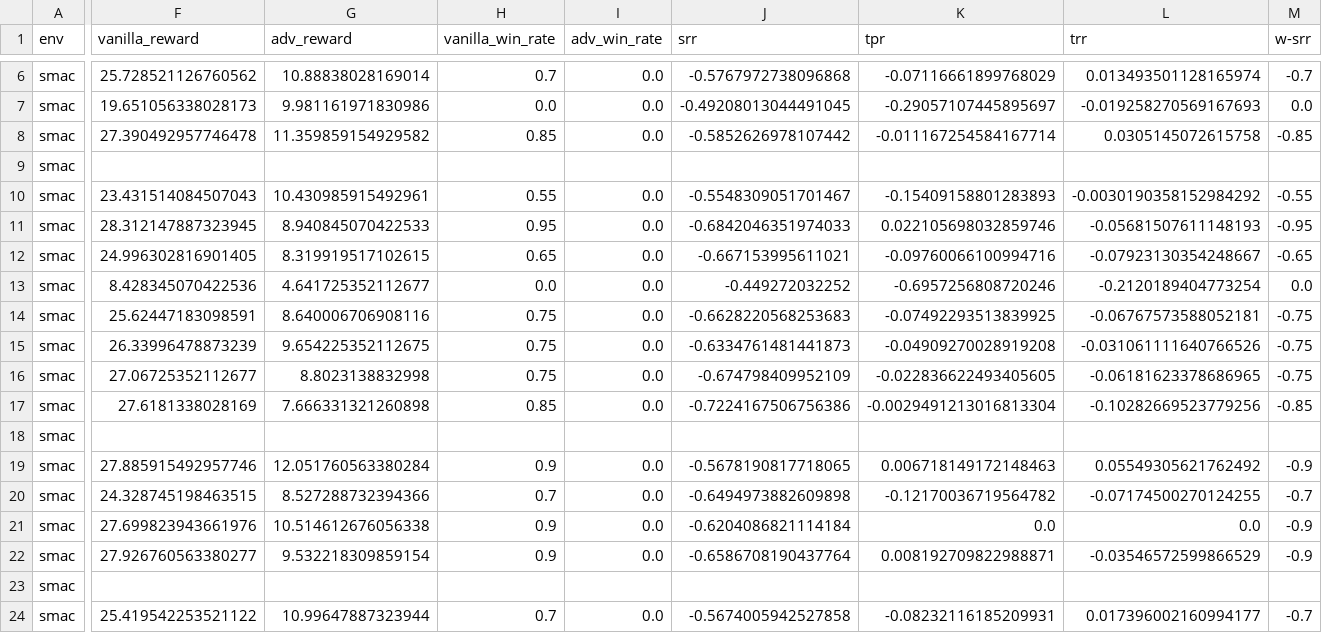
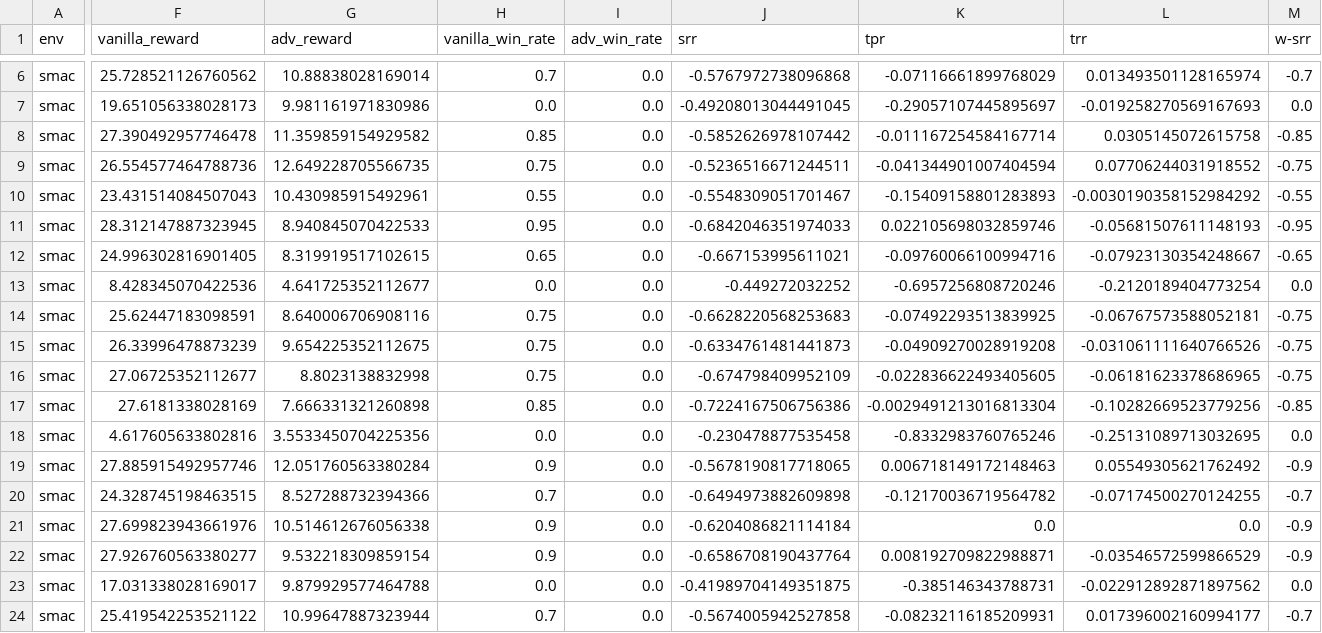
Before and after one commit to raykr/adv_marl_benchmark, a CSV file: experiment/outs/smac/2s3z/qmix/smac_2s3z_qmix_traitor.csv, drawn as a sheet; only a part is shown, gaps mark what is left out; the diff covers the shown part only; the diff names each change by its address in the sheet, - before the commit and + after, or states it on an @@ line.

Commit message:
smac_2s3z_qmix data exported

```diff
--- a/experiment/outs/smac/2s3z/qmix/smac_2s3z_qmix_traitor.csv
+++ b/experiment/outs/smac/2s3z/qmix/smac_2s3z_qmix_traitor.csv
-F9 (vanilla_reward): (empty)
+F9 (vanilla_reward): 26.554577464788736
-G9 (adv_reward): (empty)
+G9 (adv_reward): 12.649228705566735
-H9 (vanilla_win_rate): (empty)
+H9 (vanilla_win_rate): 0.75
-I9 (adv_win_rate): (empty)
+I9 (adv_win_rate): 0.0
-J9 (srr): (empty)
+J9 (srr): -0.5236516671244511
-K9 (tpr): (empty)
+K9 (tpr): -0.041344901007404594
-L9 (trr): (empty)
+L9 (trr): 0.07706244031918552
-M9 (w-srr): (empty)
+M9 (w-srr): -0.75
-F18 (vanilla_reward): (empty)
+F18 (vanilla_reward): 4.617605633802816
-G18 (adv_reward): (empty)
+G18 (adv_reward): 3.5533450704225356
-H18 (vanilla_win_rate): (empty)
+H18 (vanilla_win_rate): 0.0
-I18 (adv_win_rate): (empty)
+I18 (adv_win_rate): 0.0
-J18 (srr): (empty)
+J18 (srr): -0.230478877535458
-K18 (tpr): (empty)
+K18 (tpr): -0.8332983760765246
-L18 (trr): (empty)
+L18 (trr): -0.25131089713032695
-M18 (w-srr): (empty)
+M18 (w-srr): 0.0
-F23 (vanilla_reward): (empty)
+F23 (vanilla_reward): 17.031338028169017
-G23 (adv_reward): (empty)
+G23 (adv_reward): 9.879929577464788
-H23 (vanilla_win_rate): (empty)
+H23 (vanilla_win_rate): 0.0
-I23 (adv_win_rate): (empty)
+I23 (adv_win_rate): 0.0
-J23 (srr): (empty)
+J23 (srr): -0.41989704149351875
-K23 (tpr): (empty)
+K23 (tpr): -0.385146343788731
-L23 (trr): (empty)
+L23 (trr): -0.022912892871897562
-M23 (w-srr): (empty)
+M23 (w-srr): 0.0
```
Also changed, not shown: 6 edited cells elsewhere in this file, experiment/outs/smac/2s3z/qmix/smac_2s3z_qmix_iterative_perturbation.csv.
